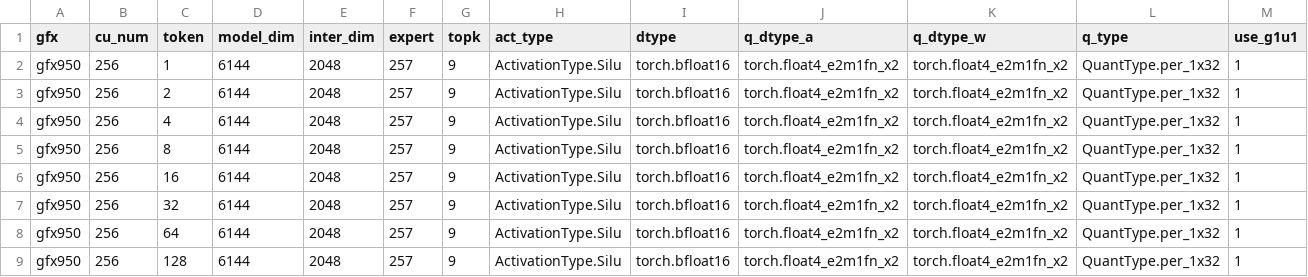
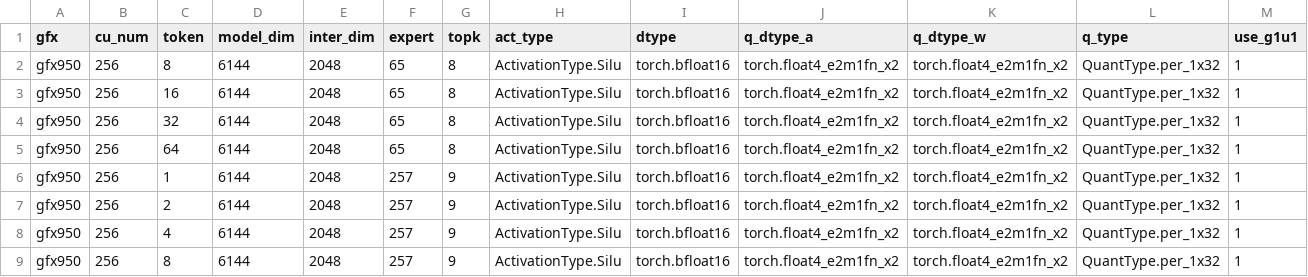
Before and after one commit to xiaobochen-amd/aiter, a CSV file: aiter/configs/model_configs/glm5_fp4_tuned_fmoe.csv, drawn as a sheet; only a part is shown; the shorter side is filled out with more unchanged rows; rows hold the shown columns only; the diff names each change by its address in the sheet, - before the commit and + after, or states it on an @@ line.

```diff
--- a/aiter/configs/model_configs/glm5_fp4_tuned_fmoe.csv
+++ b/aiter/configs/model_configs/glm5_fp4_tuned_fmoe.csv
+row 2: gfx950 | 256 | 8 | 6144 | 2048 | 65 | 8 | ActivationType.Silu | torch.bfloat16 | torch.float4_e2m1fn_x2 | torch.float4_e2m1fn_x2 | QuantType.per_1x32 | 1
+row 3: gfx950 | 256 | 16 | 6144 | 2048 | 65 | 8 | ActivationType.Silu | torch.bfloat16 | torch.float4_e2m1fn_x2 | torch.float4_e2m1fn_x2 | QuantType.per_1x32 | 1
+row 4: gfx950 | 256 | 32 | 6144 | 2048 | 65 | 8 | ActivationType.Silu | torch.bfloat16 | torch.float4_e2m1fn_x2 | torch.float4_e2m1fn_x2 | QuantType.per_1x32 | 1
+row 5: gfx950 | 256 | 64 | 6144 | 2048 | 65 | 8 | ActivationType.Silu | torch.bfloat16 | torch.float4_e2m1fn_x2 | torch.float4_e2m1fn_x2 | QuantType.per_1x32 | 1
```
Also changed, not shown: 2 other files.
